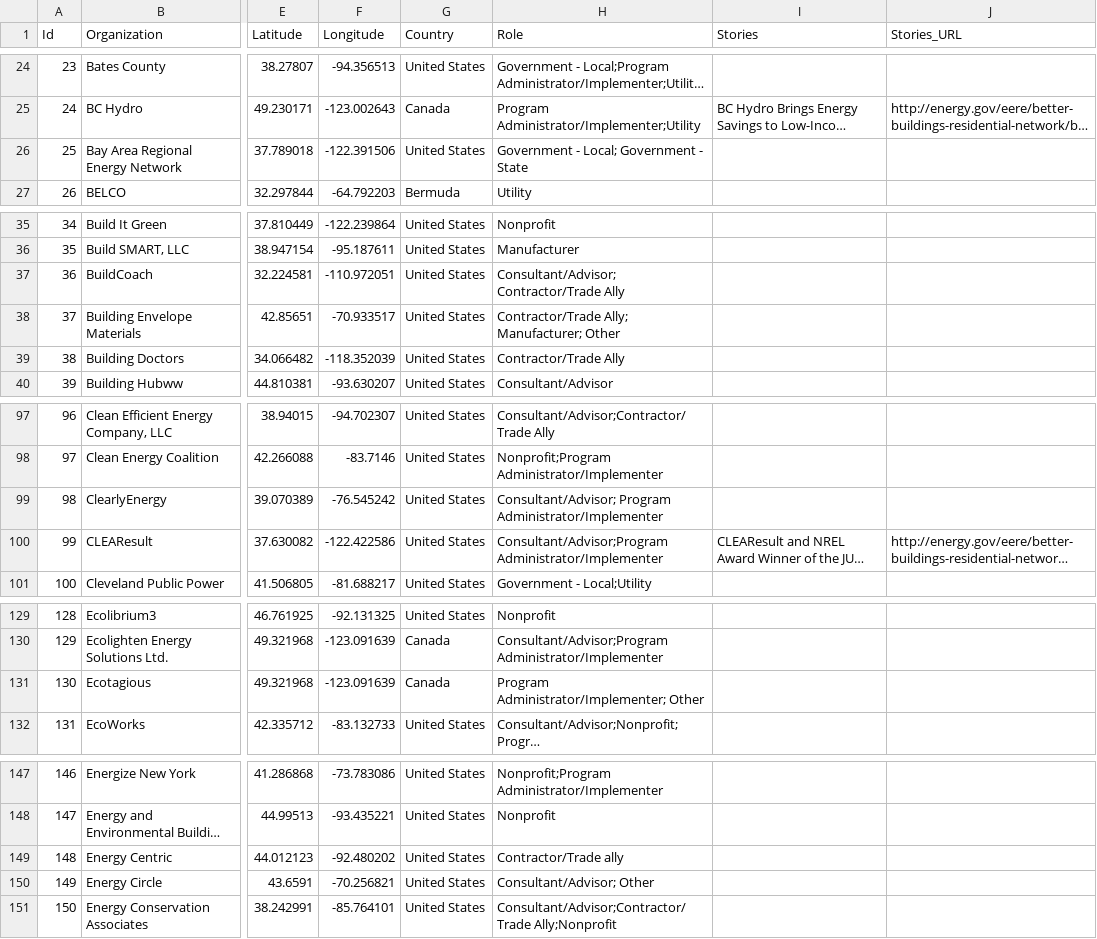
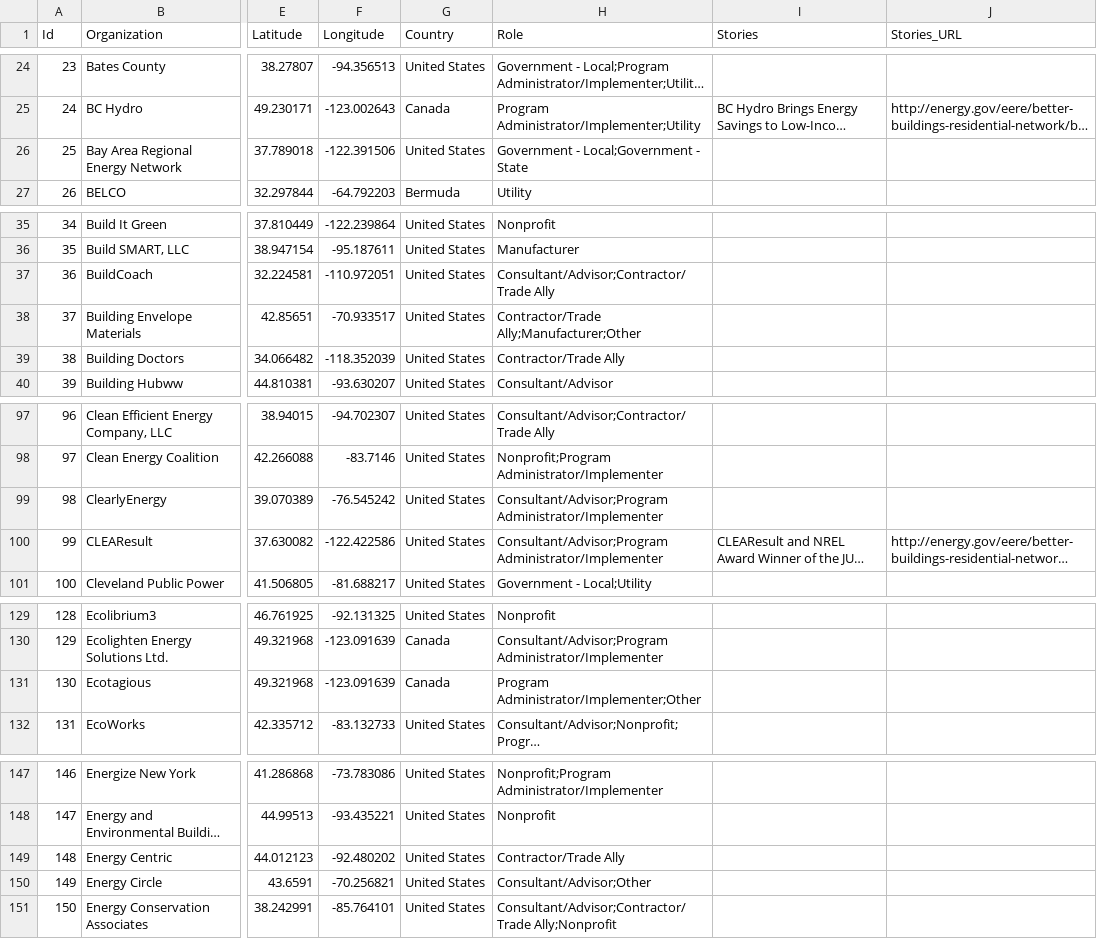
Before and after one commit to EEREweb/public, a CSV file: buildings/maps/bbrn/bbrn_members_2019_06_04.csv, drawn as a sheet; only a part is shown, gaps mark what is left out; long unchanged cells end in …; the diff covers the shown part only; the diff names each change by its address in the sheet, - before the commit and + after, or states it on an @@ line.

Commit message:
fixing extra spaces and other data in role column

```diff
--- a/buildings/maps/bbrn/bbrn_members_2019_06_04.csv
+++ b/buildings/maps/bbrn/bbrn_members_2019_06_04.csv
-H26 (Role): Government - Local; Government - State
+H26 (Role): Government - Local;Government - State
-H37 (Role): Consultant/Advisor; Contractor/Trade Ally
+H37 (Role): Consultant/Advisor;Contractor/Trade Ally
-H38 (Role): Contractor/Trade Ally; Manufacturer; Other
+H38 (Role): Contractor/Trade Ally;Manufacturer;Other
-H99 (Role): Consultant/Advisor; Program Administrator/Implementer
+H99 (Role): Consultant/Advisor;Program Administrator/Implementer
-H131 (Role): Program Administrator/Implementer; Other
+H131 (Role): Program Administrator/Implementer;Other
-H149 (Role): Contractor/Trade ally
+H149 (Role): Contractor/Trade Ally
-H150 (Role): Consultant/Advisor; Other
+H150 (Role): Consultant/Advisor;Other
```
Also changed, not shown: 6 edited cells elsewhere in this file.
